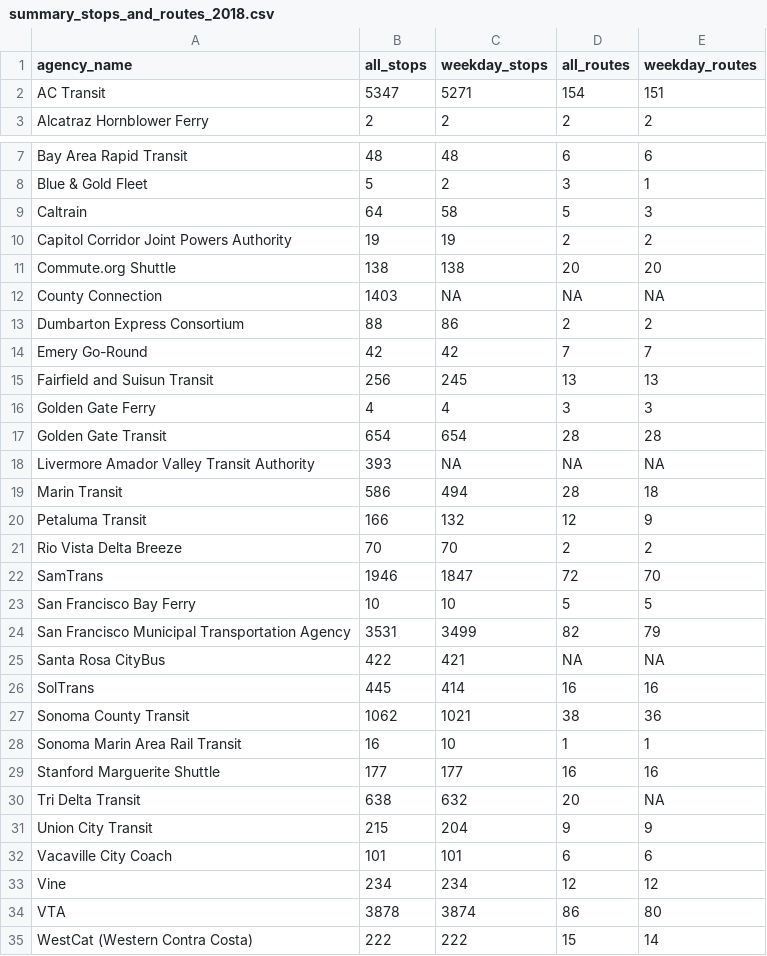
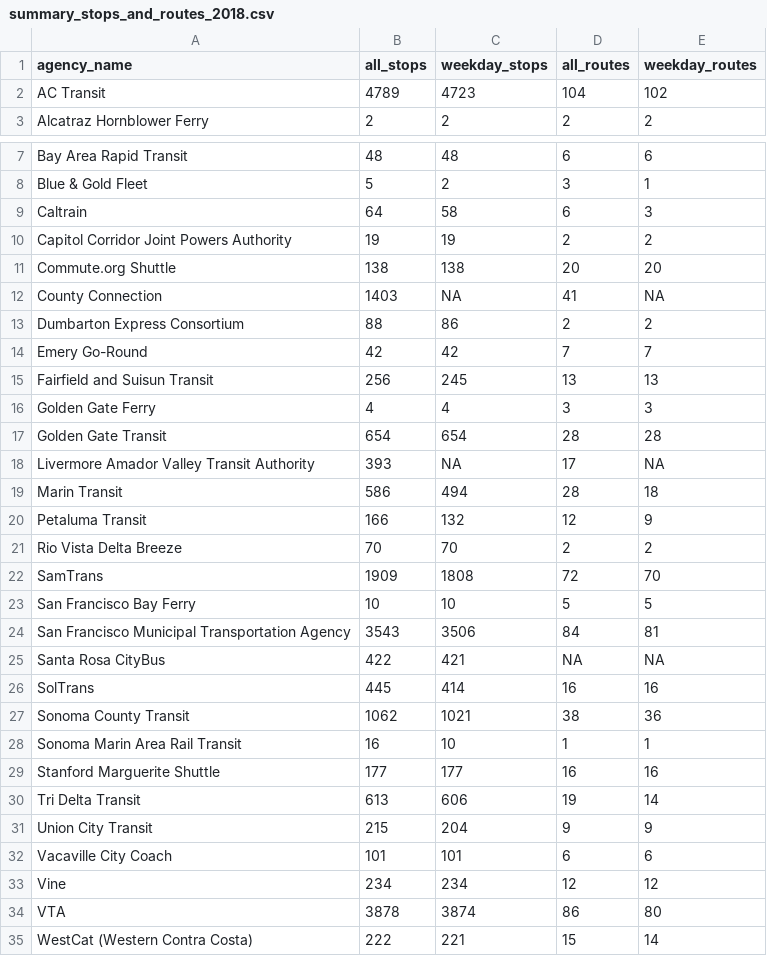
Before and after one commit to BayAreaMetro/Data-Analysis-Projects, a CSV file: transit/summary_stops_and_routes_2018.csv, drawn as a sheet; only a part is shown, gaps mark what is left out; the diff names each change by its address in the sheet, - before the commit and + after, or states it on an @@ line.

Commit message:
Update summary_stops_and_routes_2018.csv

```diff
--- a/transit/summary_stops_and_routes_2018.csv
+++ b/transit/summary_stops_and_routes_2018.csv
-B2 (all_stops): 5347
+B2 (all_stops): 4789
-C2 (weekday_stops): 5271
+C2 (weekday_stops): 4723
-D2 (all_routes): 154
+D2 (all_routes): 104
-E2 (weekday_routes): 151
+E2 (weekday_routes): 102
-D9 (all_routes): 5
+D9 (all_routes): 6
-D12 (all_routes): NA
+D12 (all_routes): 41
-D18 (all_routes): NA
+D18 (all_routes): 17
-B22 (all_stops): 1946
+B22 (all_stops): 1909
-C22 (weekday_stops): 1847
+C22 (weekday_stops): 1808
-B24 (all_stops): 3531
+B24 (all_stops): 3543
-C24 (weekday_stops): 3499
+C24 (weekday_stops): 3506
-D24 (all_routes): 82
+D24 (all_routes): 84
-E24 (weekday_routes): 79
+E24 (weekday_routes): 81
-B30 (all_stops): 638
+B30 (all_stops): 613
-C30 (weekday_stops): 632
+C30 (weekday_stops): 606
-D30 (all_routes): 20
+D30 (all_routes): 19
-E30 (weekday_routes): NA
+E30 (weekday_routes): 14
-C35 (weekday_stops): 222
+C35 (weekday_stops): 221
```
